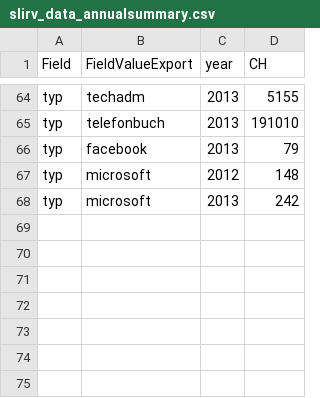
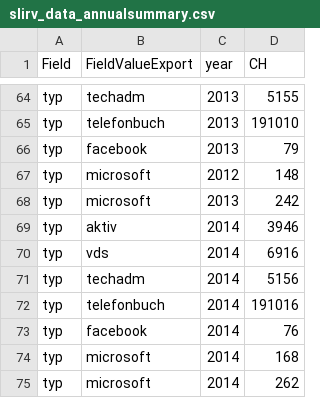
Before and after one commit to ideadapt/swiss-lawful-interception-visualization, a CSV file: app/data/slirv_data_annualsummary.csv, drawn as a sheet; only a part is shown, gaps mark what is left out.

Commit message:
FakeDaten 2014

```diff
--- a/app/data/slirv_data_annualsummary.csv
+++ b/app/data/slirv_data_annualsummary.csv
@@ -68 +68,8 @@ typ,microsoft,2012,148
 typ,microsoft,2013,242
+typ,aktiv,2014,3946
+typ,vds,2014,6916
+typ,techadm,2014,5156
+typ,telefonbuch,2014,191016
+typ,facebook,2014,76
+typ,microsoft,2014,168
+typ,microsoft,2014,262
```
